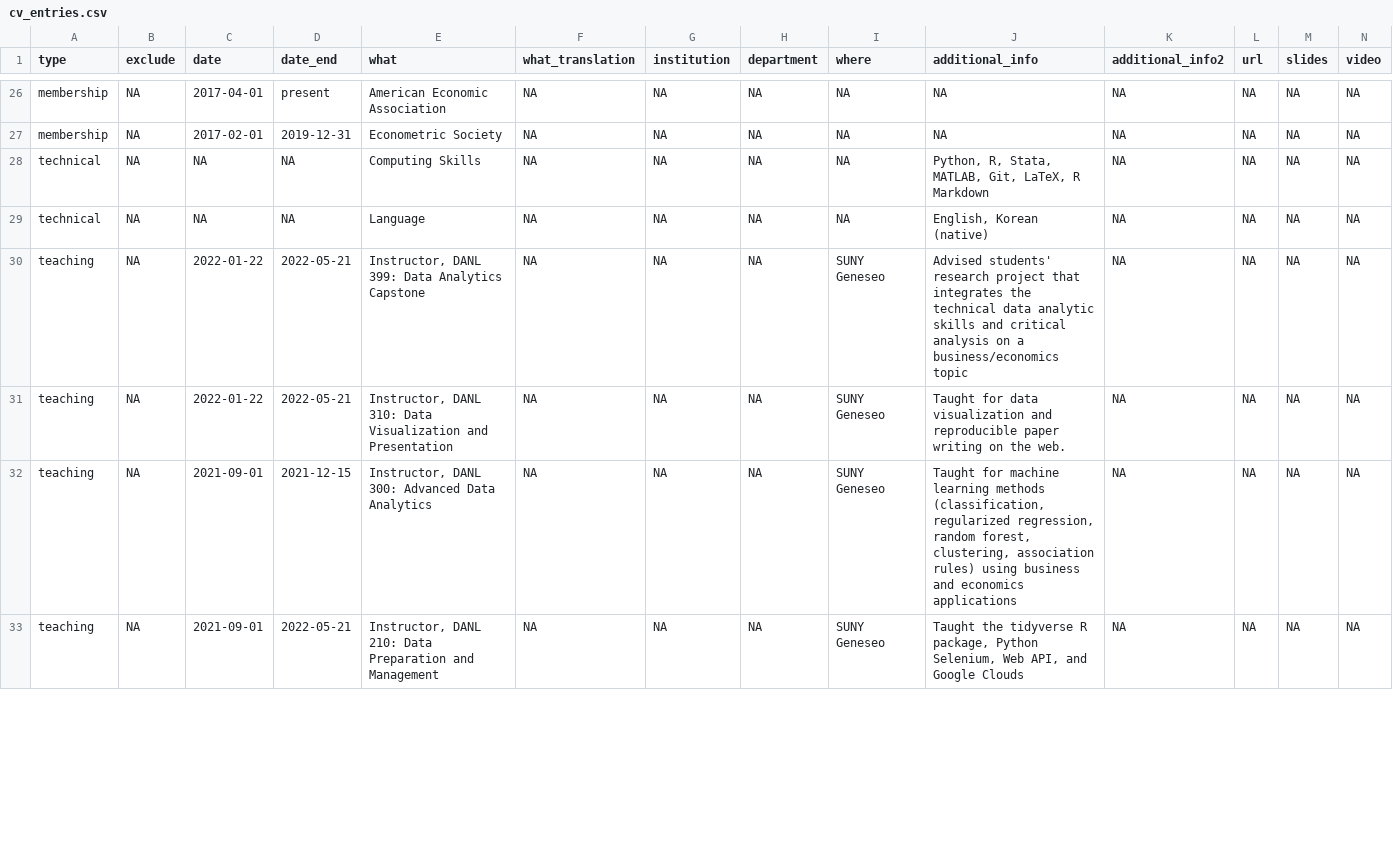
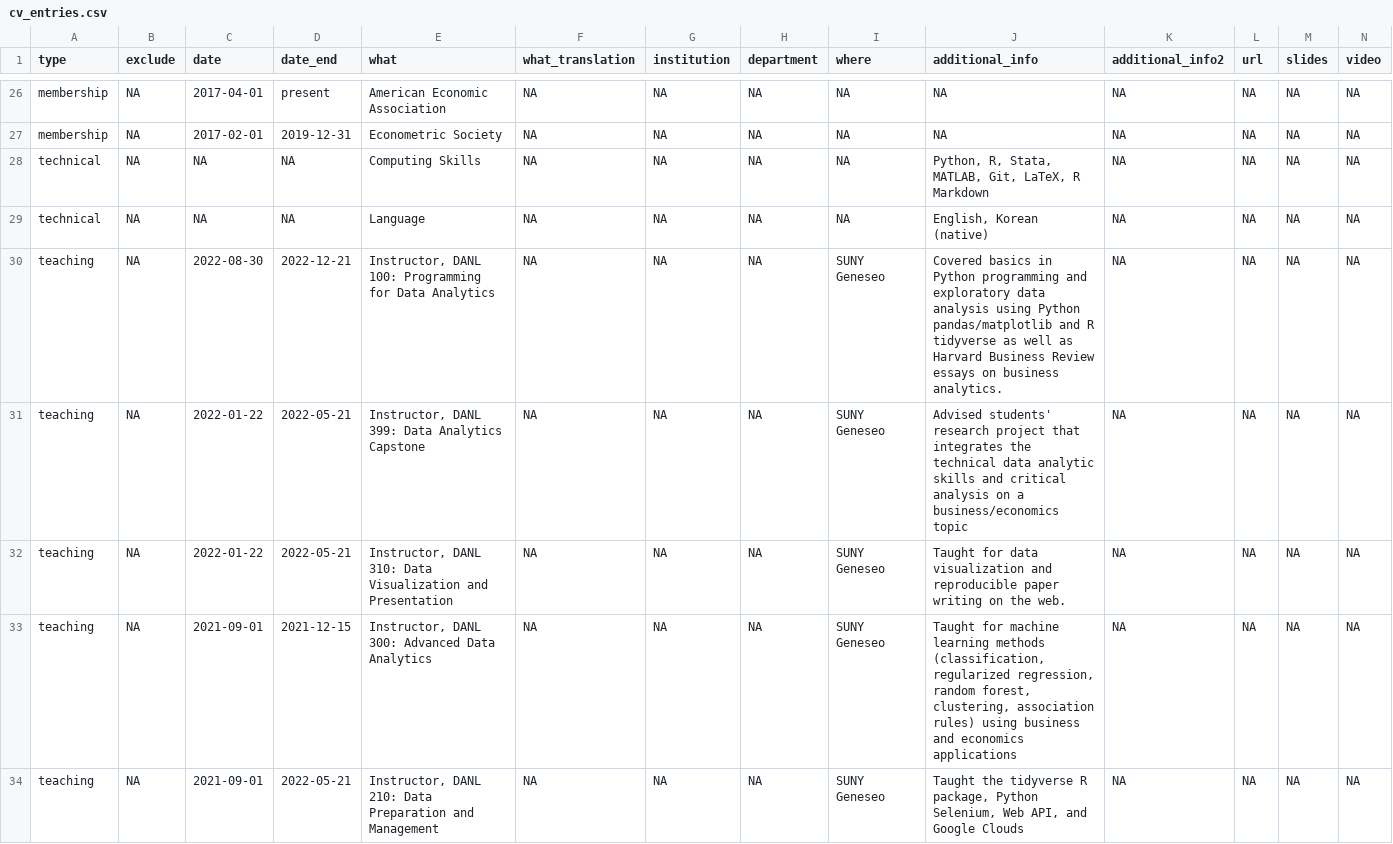
Before and after one commit to bcdanl/bcdanl.github.io, a CSV file: _content/cv_entries.csv, drawn as a sheet; only a part is shown, gaps mark what is left out; rows hold the shown columns only; the diff covers the shown part only; the diff names each change by its address in the sheet, - before the commit and + after, or states it on an @@ line.

```diff
--- a/_content/cv_entries.csv
+++ b/_content/cv_entries.csv
+row 30: teaching | NA | 2022-08-30 | 2022-12-21 | Instructor, DANL 100: Programming for Data Analytics | NA | NA | NA | SUNY Geneseo | Covered basics in Python programming and exploratory data analysis using Python pandas/matplotlib and R tidyverse as well as Harvard Business Review essays on business analytics. | NA | NA | NA | NA
```
Also changed, not shown: 1 edited cell elsewhere in this file, 12 other files.
